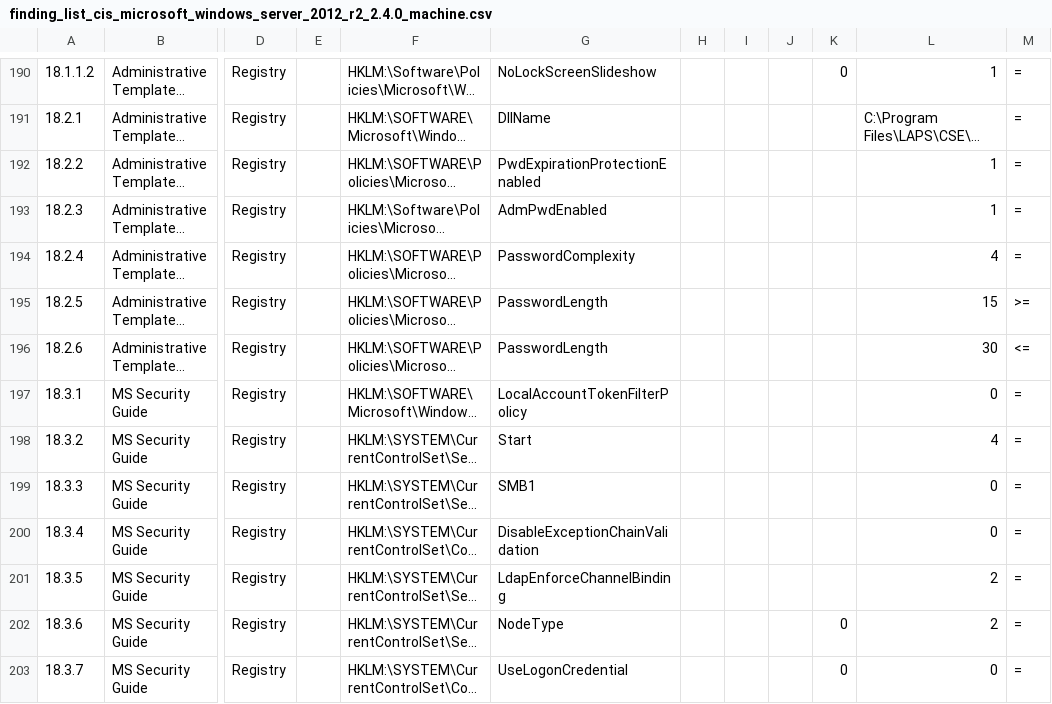
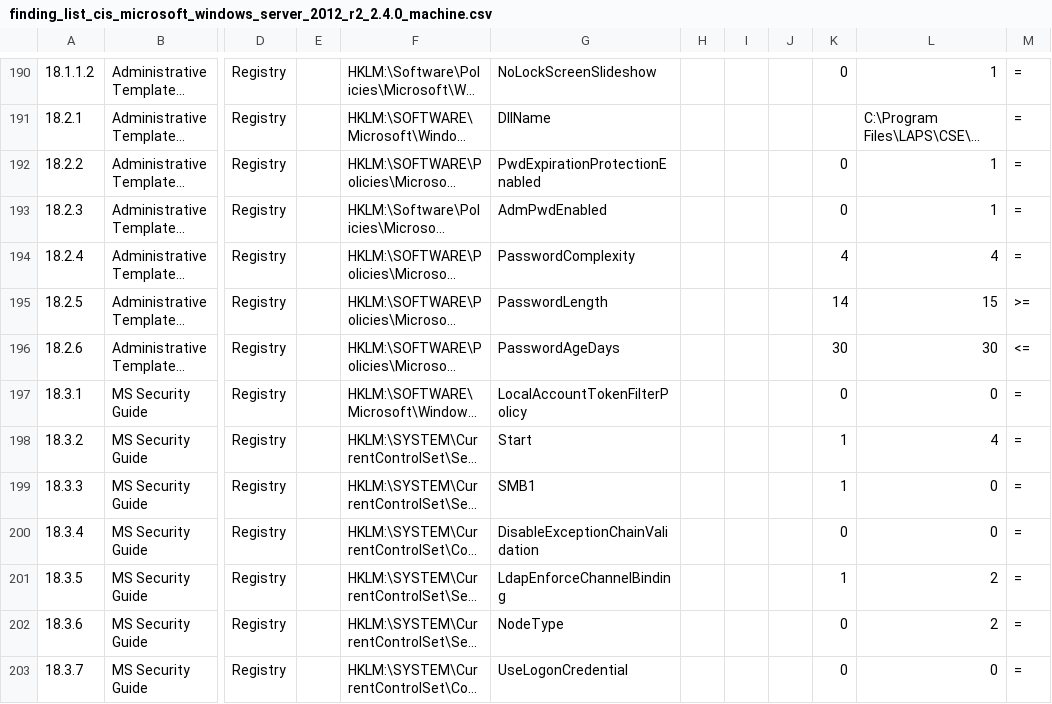
Before and after one commit to scipag/HardeningKitty, a CSV file: lists/finding_list_cis_microsoft_windows_server_2012_r2_2.4.0_machine.csv, drawn as a sheet; only a part is shown, gaps mark what is left out; long unchanged cells end in …; the diff covers the shown part only; the diff names each change by its address in the sheet, - before the commit and + after, or states it on an @@ line.

```diff
--- a/lists/finding_list_cis_microsoft_windows_server_2012_r2_2.4.0_machine.csv
+++ b/lists/finding_list_cis_microsoft_windows_server_2012_r2_2.4.0_machine.csv
-K192:K193: (empty)
+K192:K193: 0
-K194: (empty)
+K194: 4
-K195: (empty)
+K195: 14
-G196: PasswordLength
+G196: PasswordAgeDays
-K196: (empty)
+K196: 30
-K197: (empty)
+K197: 0
-K198:K199: (empty)
+K198:K199: 1
-K200: (empty)
+K200: 0
-K201: (empty)
+K201: 1
```
Also changed, not shown: 46 edited cells elsewhere in this file, lists/finding_list_0x6d69636b_machine.csv, lists/finding_list_cis_microsoft_windows_server_2016_1607_1.3.0_machine.csv, 38 other files.
